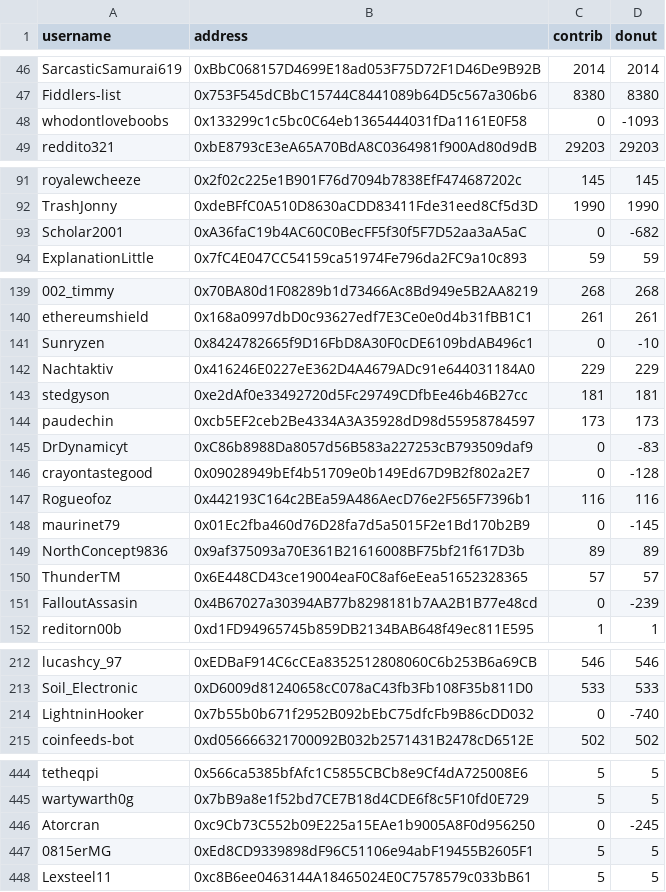
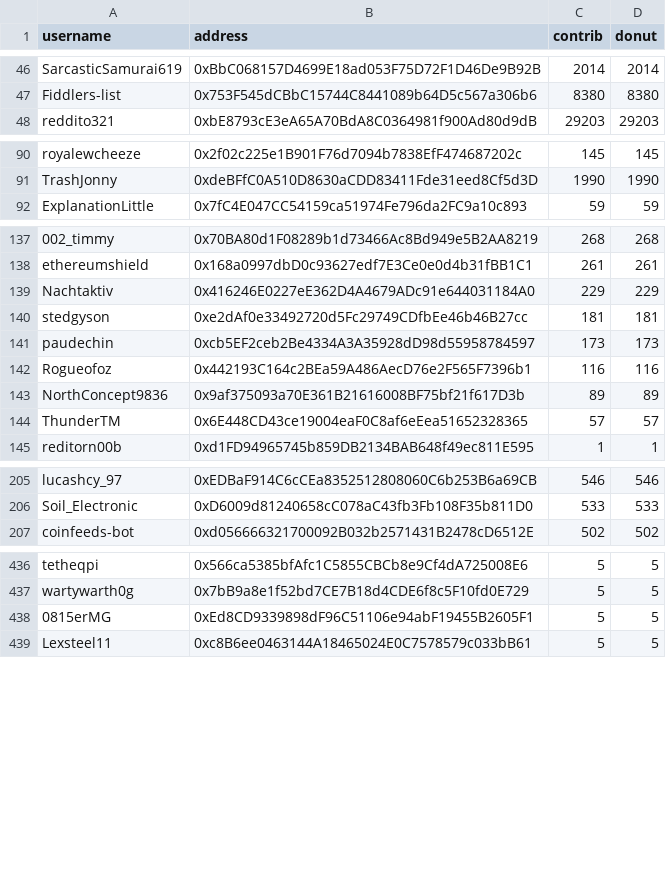
Before and after one commit to EthTrader/donut.distribution, a CSV file: out/round_129.bagaaieraidlu4tkp2b5yw2xlzt3bru2aaq5tkvv2ba4ndoynylfoerfiakja.csv (was out/round_129.bagaaierabs6pcb44wxfwzjhvc6j2te65bq5qwlrs7fmxkxn4eslvdnfffaha.csv), drawn as a sheet; only a part is shown, gaps mark what is left out; the diff covers the shown part only; the diff names each change by its address in the sheet, - before the commit and + after, or states it on an @@ line.

Commit message:
round_129 take 2

```diff
--- a/out/round_129.bagaaierabs6pcb44wxfwzjhvc6j2te65bq5qwlrs7fmxkxn4eslvdnfffaha.csv
+++ b/out/round_129.bagaaieraidlu4tkp2b5yw2xlzt3bru2aaq5tkvv2ba4ndoynylfoerfiakja.csv
-row 48: whodontloveboobs | 0x133299c1c5bc0C64eb1365444031fDa1161E0F58 | 0 | -1093
-row 93: Scholar2001 | 0xA36faC19b4AC60C0BecFF5f30f5F7D52aa3aA5aC | 0 | -682
-row 141: Sunryzen | 0x8424782665f9D16FbD8A30F0cDE6109bdAB496c1 | 0 | -10
-row 145: DrDynamicyt | 0xC86b8988Da8057d56B583a227253cB793509daf9 | 0 | -83
-row 146: crayontastegood | 0x09028949bEf4b51709e0b149Ed67D9B2f802a2E7 | 0 | -128
-row 148: maurinet79 | 0x01Ec2fba460d76D28fa7d5a5015F2e1Bd170b2B9 | 0 | -145
-row 151: FalloutAssasin | 0x4B67027a30394AB77b8298181b7AA2B1B77e48cd | 0 | -239
-row 214: LightninHooker | 0x7b55b0b671f2952B092bEbC75dfcFb9B86cDD032 | 0 | -740
-row 446: Atorcran | 0xc9Cb73C552b09E225a15EAe1b9005A8F0d956250 | 0 | -245
```
Also changed, not shown: 1 removed row elsewhere in this file, 7 other files.
